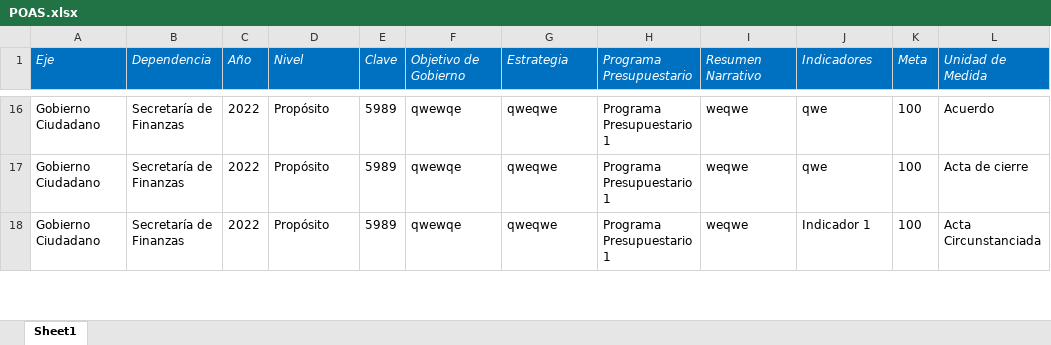
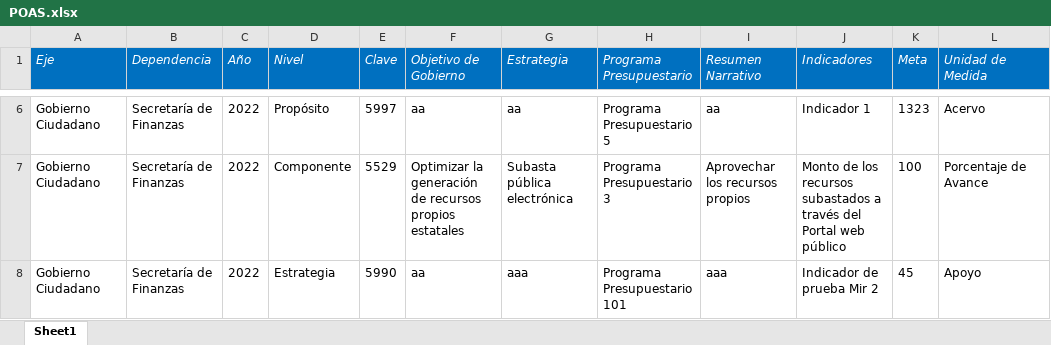
Before and after one commit to ManuelEuan/sigo, an Excel workbook: public/reportes/POAS.xlsx, sheet Sheet1, drawn as a sheet; only a part is shown, gaps mark what is left out; values as stored, in another font and other column widths than the file's, no borders; addresses are those after the commit; the diff covers the shown part only; the diff names each change by its address in the sheet, - before the commit and + after, or states it on an @@ line.

Commit message:
Coreecion indicador reporte POAS SF

```diff
--- a/public/reportes/POAS.xlsx (sheet Sheet1)
+++ b/public/reportes/POAS.xlsx (sheet Sheet1)
-E6 (Clave): 5989
+E6 (Clave): 5997
-F6 (Objetivo de Gobierno): qwewqe
+F6 (Objetivo de Gobierno): aa
-G6 (Estrategia): qweqwe
+G6 (Estrategia): aa
-H6 (Programa Presupuestario): Programa Presupuestario 1
+H6 (Programa Presupuestario): Programa Presupuestario 5
-I6 (Resumen Narrativo): weqwe
+I6 (Resumen Narrativo): aa
-J6 (Indicadores): qwe
+J6 (Indicadores): Indicador 1
-K6 (Meta): 100
+K6 (Meta): 1323
-L6 (Unidad de Medida): Acuerdo
+L6 (Unidad de Medida): Acervo
-D7 (Nivel): Propósito
+D7 (Nivel): Componente
-E7 (Clave): 5989
+E7 (Clave): 5529
-F7 (Objetivo de Gobierno): qwewqe
+F7 (Objetivo de Gobierno): Optimizar la generación de recursos propios estatales
-G7 (Estrategia): qweqwe
+G7 (Estrategia): Subasta pública electrónica
-H7 (Programa Presupuestario): Programa Presupuestario 1
+H7 (Programa Presupuestario): Programa Presupuestario 3
-I7 (Resumen Narrativo): weqwe
+I7 (Resumen Narrativo): Aprovechar los recursos propios
-J7 (Indicadores): qwe
+J7 (Indicadores): Monto de los recursos subastados a través del Portal web público
-L7 (Unidad de Medida): Acta de cierre
+L7 (Unidad de Medida): Porcentaje de Avance
-D8 (Nivel): Propósito
+D8 (Nivel): Estrategia
-E8 (Clave): 5989
+E8 (Clave): 5990
-F8 (Objetivo de Gobierno): qwewqe
+F8 (Objetivo de Gobierno): aa
-G8 (Estrategia): qweqwe
+G8 (Estrategia): aaa
-H8 (Programa Presupuestario): Programa Presupuestario 1
+H8 (Programa Presupuestario): Programa Presupuestario 101
-I8 (Resumen Narrativo): weqwe
+I8 (Resumen Narrativo): aaa
-J8 (Indicadores): Indicador 1
+J8 (Indicadores): Indicador de prueba Mir 2
-K8 (Meta): 100
+K8 (Meta): 45
-L8 (Unidad de Medida): Acta Circunstanciada
+L8 (Unidad de Medida): Apoyo
```
Also changed, not shown: 20 removed rows and 41 edited cells elsewhere in this sheet.
